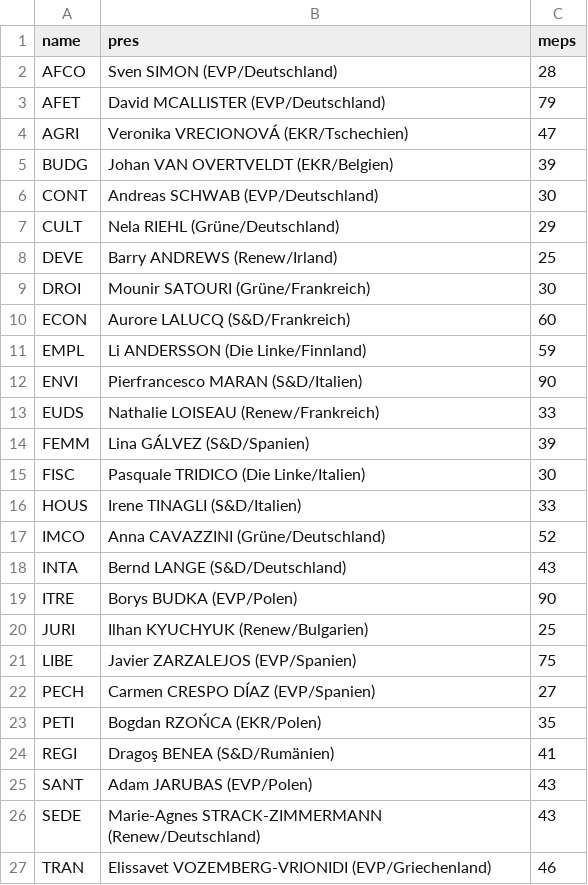
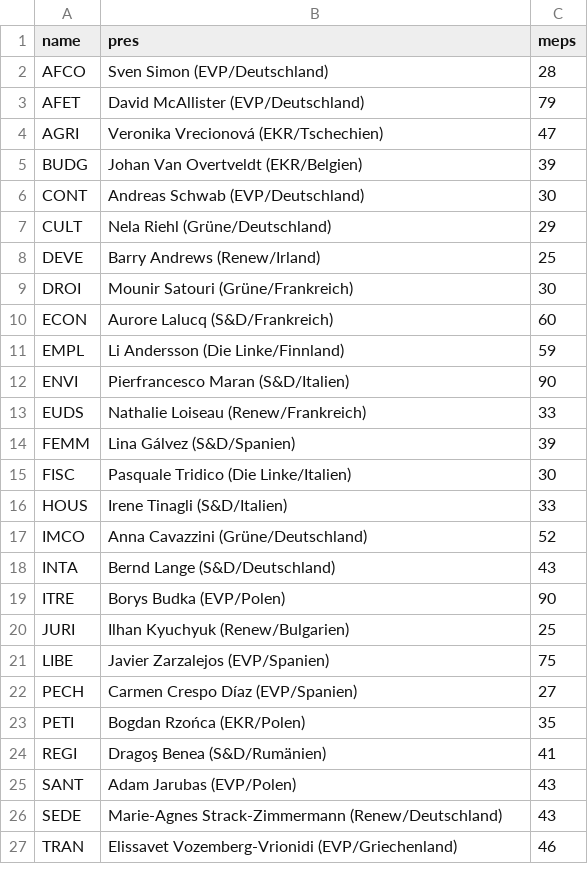
Before and after one commit to VTOchs/SimEP, a CSV file: Daten/committee_data.csv, drawn as a sheet.

```diff
--- a/Daten/committee_data.csv
+++ b/Daten/committee_data.csv
@@ -1,27 +1,27 @@
 name,pres,meps
-AFCO,Sven SIMON (EVP/Deutschland),28
-AFET,David MCALLISTER (EVP/Deutschland),79
-AGRI,Veronika VRECIONOVÁ (EKR/Tschechien),47
-BUDG,Johan VAN OVERTVELDT (EKR/Belgien),39
-CONT,Andreas SCHWAB (EVP/Deutschland),30
-CULT,Nela RIEHL (Grüne/Deutschland),29
-DEVE,Barry ANDREWS (Renew/Irland),25
-DROI,Mounir SATOURI (Grüne/Frankreich),30
-ECON,Aurore LALUCQ (S&D/Frankreich),60
-EMPL,Li ANDERSSON (Die Linke/Finnland),59
-ENVI,Pierfrancesco MARAN (S&D/Italien),90
-EUDS,Nathalie LOISEAU (Renew/Frankreich),33
-FEMM,Lina GÁLVEZ (S&D/Spanien),39
-FISC,Pasquale TRIDICO (Die Linke/Italien),30
-HOUS,Irene TINAGLI (S&D/Italien),33
-IMCO,Anna CAVAZZINI (Grüne/Deutschland),52
-INTA,Bernd LANGE (S&D/Deutschland),43
-ITRE,Borys BUDKA (EVP/Polen),90
-JURI,Ilhan KYUCHYUK (Renew/Bulgarien),25
-LIBE,Javier ZARZALEJOS (EVP/Spanien),75
-PECH,Carmen CRESPO DÍAZ (EVP/Spanien),27
-PETI,Bogdan RZOŃCA (EKR/Polen),35
-REGI,Dragoş BENEA (S&D/Rumänien),41
-SANT,Adam JARUBAS (EVP/Polen),43
-SEDE,Marie-Agnes STRACK-ZIMMERMANN (Renew/Deutschland),43
-TRAN,Elissavet VOZEMBERG-VRIONIDI (EVP/Griechenland),46
+AFCO,Sven Simon (EVP/Deutschland),28
+AFET,David McAllister (EVP/Deutschland),79
+AGRI,Veronika Vrecionová (EKR/Tschechien),47
+BUDG,Johan Van Overtveldt (EKR/Belgien),39
+CONT,Andreas Schwab (EVP/Deutschland),30
+CULT,Nela Riehl (Grüne/Deutschland),29
+DEVE,Barry Andrews (Renew/Irland),25
+DROI,Mounir Satouri (Grüne/Frankreich),30
+ECON,Aurore Lalucq (S&D/Frankreich),60
+EMPL,Li Andersson (Die Linke/Finnland),59
+ENVI,Pierfrancesco Maran (S&D/Italien),90
+EUDS,Nathalie Loiseau (Renew/Frankreich),33
+FEMM,Lina Gálvez (S&D/Spanien),39
+FISC,Pasquale Tridico (Die Linke/Italien),30
+HOUS,Irene Tinagli (S&D/Italien),33
+IMCO,Anna Cavazzini (Grüne/Deutschland),52
+INTA,Bernd Lange (S&D/Deutschland),43
+ITRE,Borys Budka (EVP/Polen),90
+JURI,Ilhan Kyuchyuk (Renew/Bulgarien),25
+LIBE,Javier Zarzalejos (EVP/Spanien),75
+PECH,Carmen Crespo Díaz (EVP/Spanien),27
+PETI,Bogdan Rzońca (EKR/Polen),35
+REGI,Dragoş Benea (S&D/Rumänien),41
+SANT,Adam Jarubas (EVP/Polen),43
+SEDE,Marie-Agnes Strack-Zimmermann (Renew/Deutschland),43
+TRAN,Elissavet Vozemberg-Vrionidi (EVP/Griechenland),46
```
Also changed, not shown: 12 other files.
